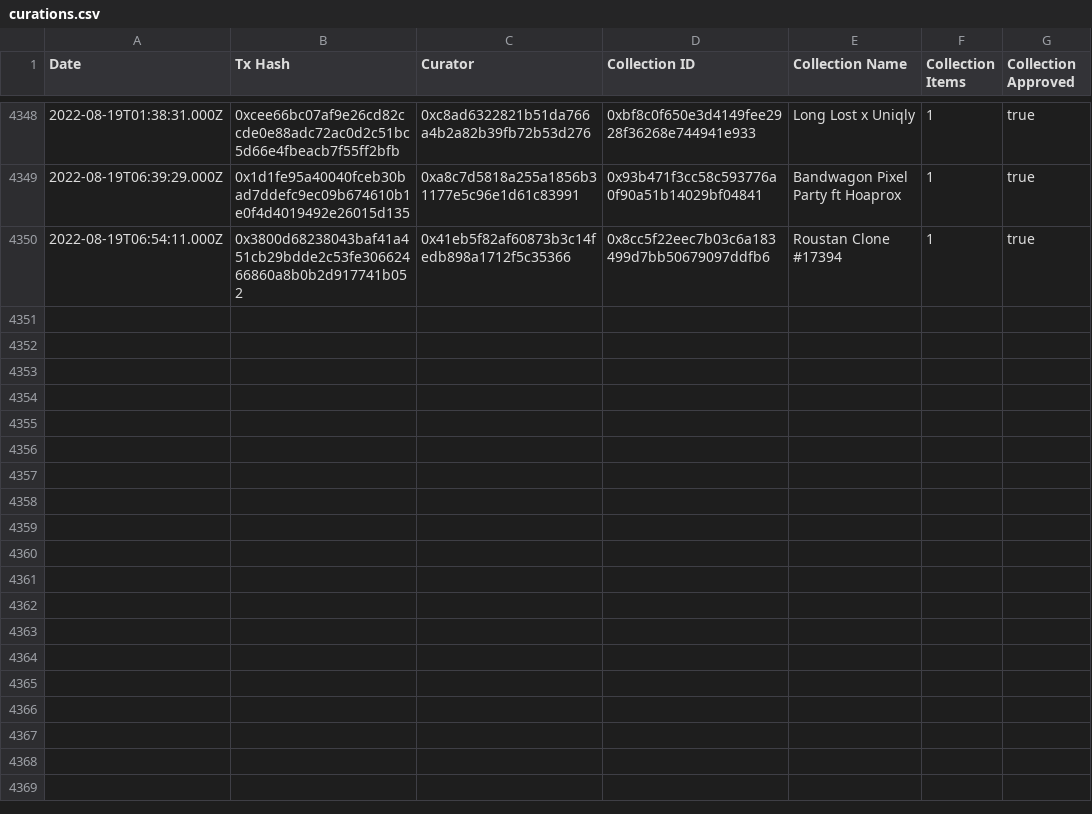
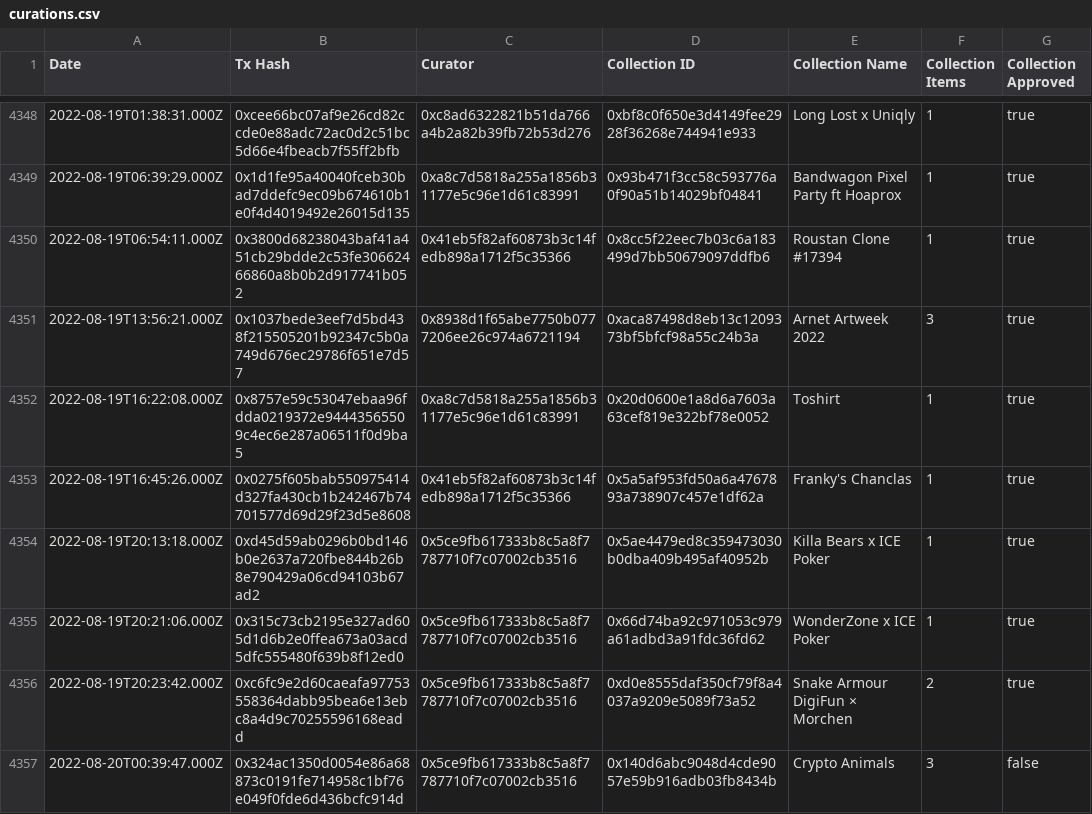
Before and after one commit to ncomerci/transparency, a CSV file: curations.csv, drawn as a sheet; only a part is shown, gaps mark what is left out; the diff names each change by its address in the sheet, - before the commit and + after, or states it on an @@ line.

```diff
--- a/curations.csv
+++ b/curations.csv
+row 4351: 2022-08-19T13:56:21.000Z | 0x1037bede3eef7d5bd438f215505201b92347c5b0a749d676ec29786f651e7d57 | 0x8938d1f65abe7750b0777206ee26c974a6721194 | 0xaca87498d8eb13c1209373bf5bfcf98a55c24b3a | Arnet Artweek 2022 | 3 | true
+row 4352: 2022-08-19T16:22:08.000Z | 0x8757e59c53047ebaa96fdda0219372e94443565509c4ec6e287a06511f0d9ba5 | 0xa8c7d5818a255a1856b31177e5c96e1d61c83991 | 0x20d0600e1a8d6a7603a63cef819e322bf78e0052 | Toshirt | 1 | true
+row 4353: 2022-08-19T16:45:26.000Z | 0x0275f605bab550975414d327fa430cb1b242467b74701577d69d29f23d5e8608 | 0x41eb5f82af60873b3c14fedb898a1712f5c35366 | 0x5a5af953fd50a6a4767893a738907c457e1df62a | Franky's Chanclas | 1 | true
+row 4354: 2022-08-19T20:13:18.000Z | 0xd45d59ab0296b0bd146b0e2637a720fbe844b26b8e790429a06cd94103b67ad2 | 0x5ce9fb617333b8c5a8f7787710f7c07002cb3516 | 0x5ae4479ed8c359473030b0dba409b495af40952b | Killa Bears x ICE Poker | 1 | true
+row 4355: 2022-08-19T20:21:06.000Z | 0x315c73cb2195e327ad605d1d6b2e0ffea673a03acd5dfc555480f639b8f12ed0 | 0x5ce9fb617333b8c5a8f7787710f7c07002cb3516 | 0x66d74ba92c971053c979a61adbd3a91fdc36fd62 | WonderZone x ICE Poker | 1 | true
+row 4356: 2022-08-19T20:23:42.000Z | 0xc6fc9e2d60caeafa97753558364dabb95bea6e13ebc8a4d9c70255596168eadd | 0x5ce9fb617333b8c5a8f7787710f7c07002cb3516 | 0xd0e8555daf350cf79f8a4037a9209e5089f73a52 | Snake Armour DigiFun × Morchen | 2 | true
+row 4357: 2022-08-20T00:39:47.000Z | 0x324ac1350d0054e86a68873c0191fe714958c1bf76e049f0fde6d436bcfc914d | 0x5ce9fb617333b8c5a8f7787710f7c07002cb3516 | 0x140d6abc9048d4cde9057e59b916adb03fb8434b | Crypto Animals | 3 | false
```
Also changed, not shown: balances.csv, collections.csv, 16 other files.
